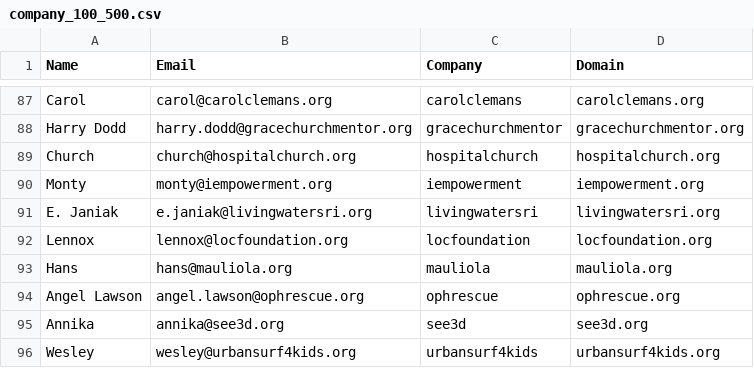
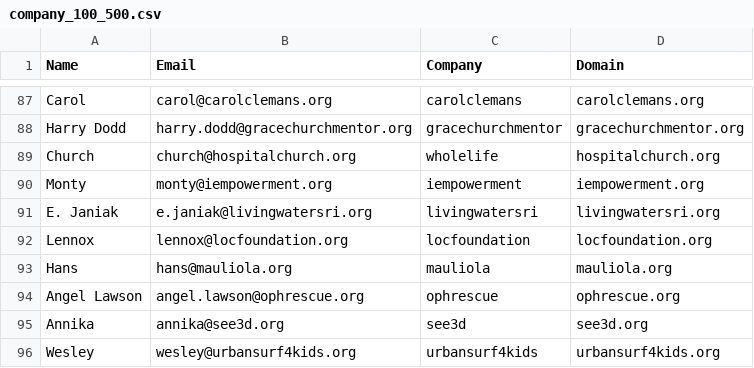
Before and after one commit to TrippingLettuce/Auto-Sales-Navigator, a CSV file: company_result/company_100_500.csv, drawn as a sheet; only a part is shown, gaps mark what is left out.

```diff
--- a/company_result/company_100_500.csv
+++ b/company_result/company_100_500.csv
@@ -88,3 +88,3 @@ Carol,carol@carolclemans.org,carolclemans,carolclemans.org
 Harry Dodd,harry.dodd@gracechurchmentor.org,gracechurchmentor,gracechurchmentor.org
-Church,church@hospitalchurch.org,hospitalchurch,hospitalchurch.org
+Church,church@hospitalchurch.org,wholelife,hospitalchurch.org
 Monty,monty@iempowerment.org,iempowerment,iempowerment.org
```
Also changed, not shown: 1 other file.
